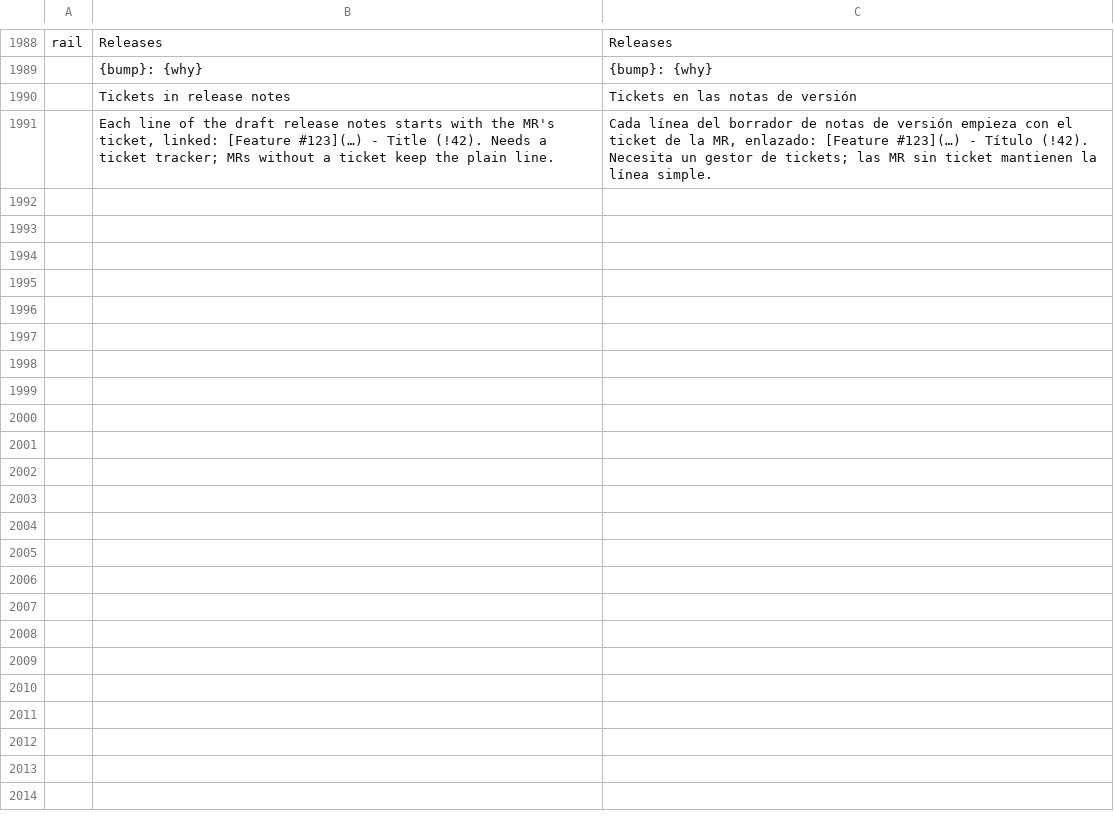
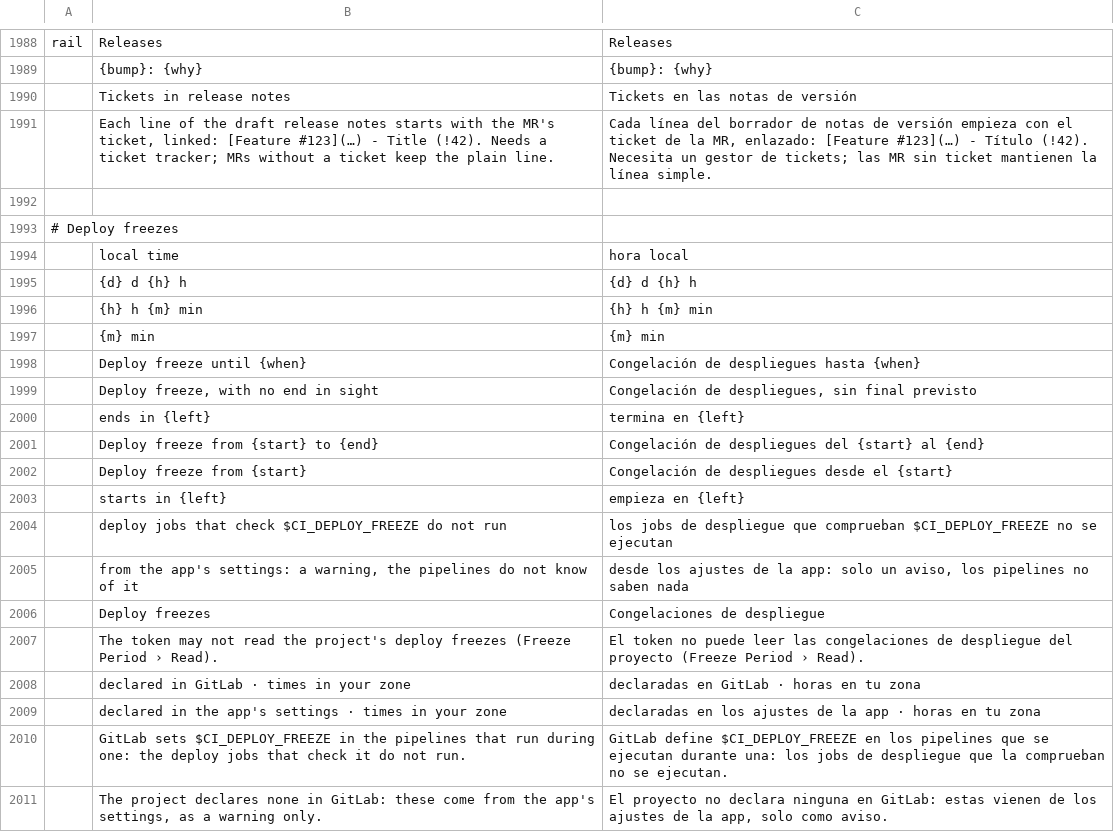
Before and after one commit to julien-langlois/gitlab-tracker, a TSV file: gitlab-tracker/i18n/es.tsv, drawn as a sheet; only a part is shown, gaps mark what is left out; the diff covers the shown part only.

```diff
--- a/gitlab-tracker/i18n/es.tsv
+++ b/gitlab-tracker/i18n/es.tsv
@@ -1991 +1991,21 @@ rail	Releases	Releases
 	Each line of the draft release notes starts with the MR's ticket, linked: [Feature #123](…) - Title (!42). Needs a ticket tracker; MRs without a ticket keep the plain line.	Cada línea del borrador de notas de versión empieza con el ticket de la MR, enlazado: [Feature #123](…) - Título (!42). Necesita un gestor de tickets; las MR sin ticket mantienen la línea simple.
+
+# Deploy freezes
+	local time	hora local
+	{d} d {h} h	{d} d {h} h
+	{h} h {m} min	{h} h {m} min
+	{m} min	{m} min
+	Deploy freeze until {when}	Congelación de despliegues hasta {when}
+	Deploy freeze, with no end in sight	Congelación de despliegues, sin final previsto
+	ends in {left}	termina en {left}
+	Deploy freeze from {start} to {end}	Congelación de despliegues del {start} al {end}
+	Deploy freeze from {start}	Congelación de despliegues desde el {start}
+	starts in {left}	empieza en {left}
+	deploy jobs that check $CI_DEPLOY_FREEZE do not run	los jobs de despliegue que comprueban $CI_DEPLOY_FREEZE no se ejecutan
+	from the app's settings: a warning, the pipelines do not know of it	desde los ajustes de la app: solo un aviso, los pipelines no saben nada
+	Deploy freezes	Congelaciones de despliegue
+	The token may not read the project's deploy freezes (Freeze Period › Read).	El token no puede leer las congelaciones de despliegue del proyecto (Freeze Period › Read).
+	declared in GitLab · times in your zone	declaradas en GitLab · horas en tu zona
+	declared in the app's settings · times in your zone	declaradas en los ajustes de la app · horas en tu zona
+	GitLab sets $CI_DEPLOY_FREEZE in the pipelines that run during one: the deploy jobs that check it do not run.	GitLab define $CI_DEPLOY_FREEZE en los pipelines que se ejecutan durante una: los jobs de despliegue que la comprueban no se ejecutan.
+	The project declares none in GitLab: these come from the app's settings, as a warning only.	El proyecto no declara ninguna en GitLab: estas vienen de los ajustes de la app, solo como aviso.
```
Also changed, not shown: 10 added rows elsewhere in this file, gitlab-tracker/i18n/de.tsv, gitlab-tracker/i18n/fr.tsv, 31 other files.
